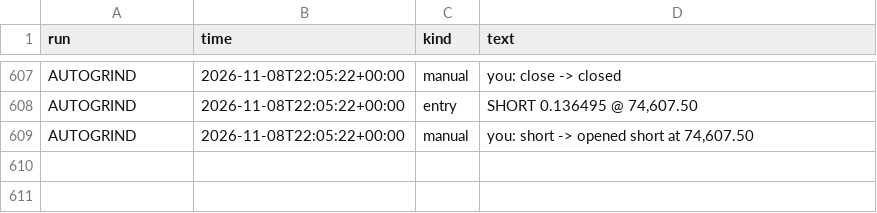
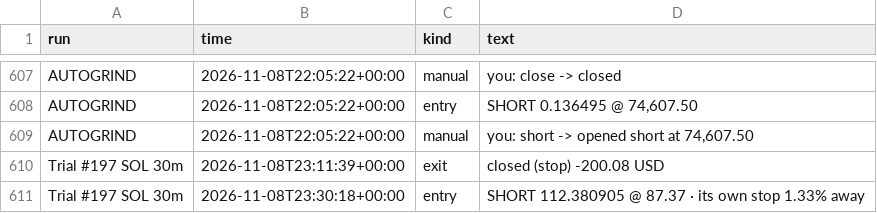
Before and after one commit to ethangoebel1499-jpg/Claude, a CSV file: paper_trades/events.csv, drawn as a sheet; only a part is shown, gaps mark what is left out; the diff names each change by its address in the sheet, - before the commit and + after, or states it on an @@ line.

```diff
--- a/paper_trades/events.csv
+++ b/paper_trades/events.csv
+row 610: Trial #197 SOL 30m | 2026-11-08T23:11:39+00:00 | exit | closed (stop) -200.08 USD
+row 611: Trial #197 SOL 30m | 2026-11-08T23:30:18+00:00 | entry | SHORT 112.380905 @ 87.37 · its own stop 1.33% away
```
Also changed, not shown: paper_trades/equity.csv, paper_trades/fills.csv, 3 other files.
